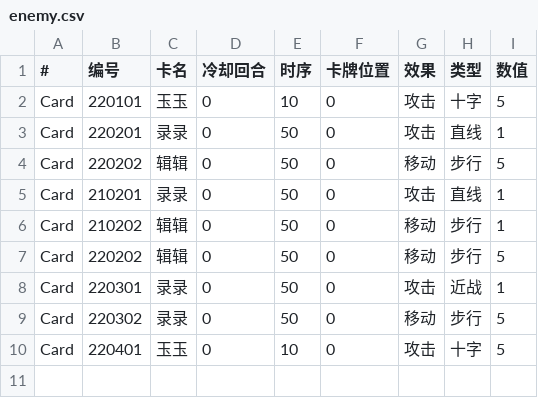
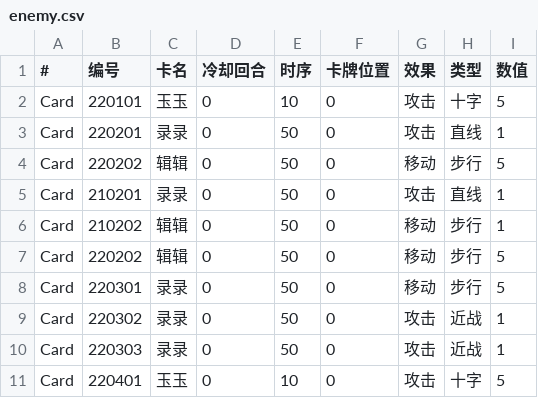
Before and after one commit to Poseidon-1103/-, a CSV file: Violet & Grey/Assets/Resources/enemy.csv, drawn as a sheet.

```diff
--- a/Violet & Grey/Assets/Resources/enemy.csv
+++ b/Violet & Grey/Assets/Resources/enemy.csv
@@ -7,4 +7,5 @@ Card,210202,辑辑,0,50,0,移动,步行,1
 Card,220202,辑辑,0,50,0,移动,步行,5
-Card,220301,录录,0,50,0,攻击,近战,1
-Card,220302,录录,0,50,0,移动,步行,5
+Card,220301,录录,0,50,0,移动,步行,5
+Card,220302,录录,0,50,0,攻击,近战,1
+Card,220303,录录,0,50,0,攻击,近战,1
 Card,220401,玉玉,0,10,0,攻击,十字,5
```
Also changed, not shown: Violet & Grey/Assets/Resources/CardData.csv, 46 other files.
